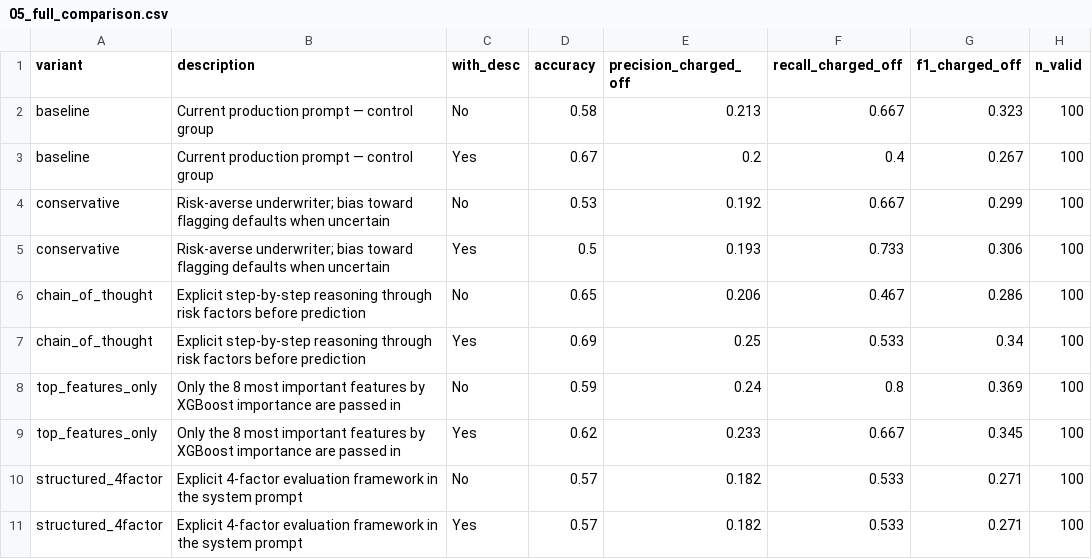
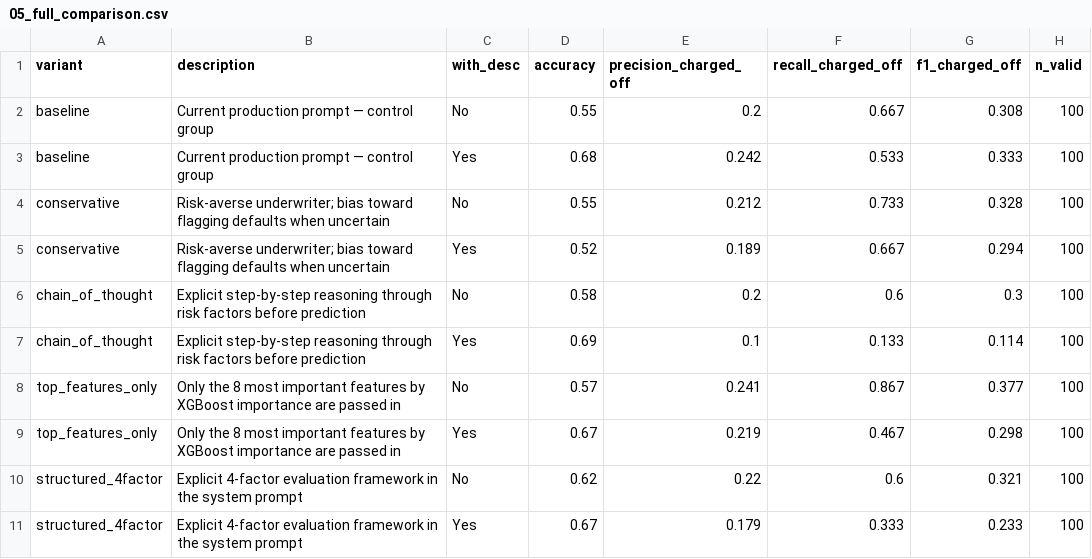
Before and after one commit to jadzoghaib/Sabadell_Capstone, a CSV file: data/results/llm/05_full_comparison.csv, drawn as a sheet.

```diff
--- a/data/results/llm/05_full_comparison.csv
+++ b/data/results/llm/05_full_comparison.csv
@@ -1,11 +1,11 @@
 variant,description,with_desc,accuracy,precision_charged_off,recall_charged_off,f1_charged_off,n_valid
-baseline,Current production prompt — control group,No,0.58,0.213,0.667,0.323,100
-baseline,Current production prompt — control group,Yes,0.67,0.2,0.4,0.267,100
-conservative,Risk-averse underwriter; bias toward flagging defaults when uncertain,No,0.53,0.192,0.667,0.299,100
-conservative,Risk-averse underwriter; bias toward flagging defaults when uncertain,Yes,0.5,0.193,0.733,0.306,100
-chain_of_thought,Explicit step-by-step reasoning through risk factors before prediction,No,0.65,0.206,0.467,0.286,100
-chain_of_thought,Explicit step-by-step reasoning through risk factors before prediction,Yes,0.69,0.25,0.533,0.34,100
-top_features_only,Only the 8 most important features by XGBoost importance are passed in,No,0.59,0.24,0.8,0.369,100
-top_features_only,Only the 8 most important features by XGBoost importance are passed in,Yes,0.62,0.233,0.667,0.345,100
-structured_4factor,Explicit 4-factor evaluation framework in the system prompt,No,0.57,0.182,0.533,0.271,100
-structured_4factor,Explicit 4-factor evaluation framework in the system prompt,Yes,0.57,0.182,0.533,0.271,100
+baseline,Current production prompt — control group,No,0.55,0.2,0.667,0.308,100
+baseline,Current production prompt — control group,Yes,0.68,0.242,0.533,0.333,100
+conservative,Risk-averse underwriter; bias toward flagging defaults when uncertain,No,0.55,0.212,0.733,0.328,100
+conservative,Risk-averse underwriter; bias toward flagging defaults when uncertain,Yes,0.52,0.189,0.667,0.294,100
+chain_of_thought,Explicit step-by-step reasoning through risk factors before prediction,No,0.58,0.2,0.6,0.3,100
+chain_of_thought,Explicit step-by-step reasoning through risk factors before prediction,Yes,0.69,0.1,0.133,0.114,100
+top_features_only,Only the 8 most important features by XGBoost importance are passed in,No,0.57,0.241,0.867,0.377,100
+top_features_only,Only the 8 most important features by XGBoost importance are passed in,Yes,0.67,0.219,0.467,0.298,100
+structured_4factor,Explicit 4-factor evaluation framework in the system prompt,No,0.62,0.22,0.6,0.321,100
+structured_4factor,Explicit 4-factor evaluation framework in the system prompt,Yes,0.67,0.179,0.333,0.233,100
```
Also changed, not shown: data/results/llm/05_phase1_metrics.csv, data/results/llm/05_phase2_consistency.csv, 18 other files.
